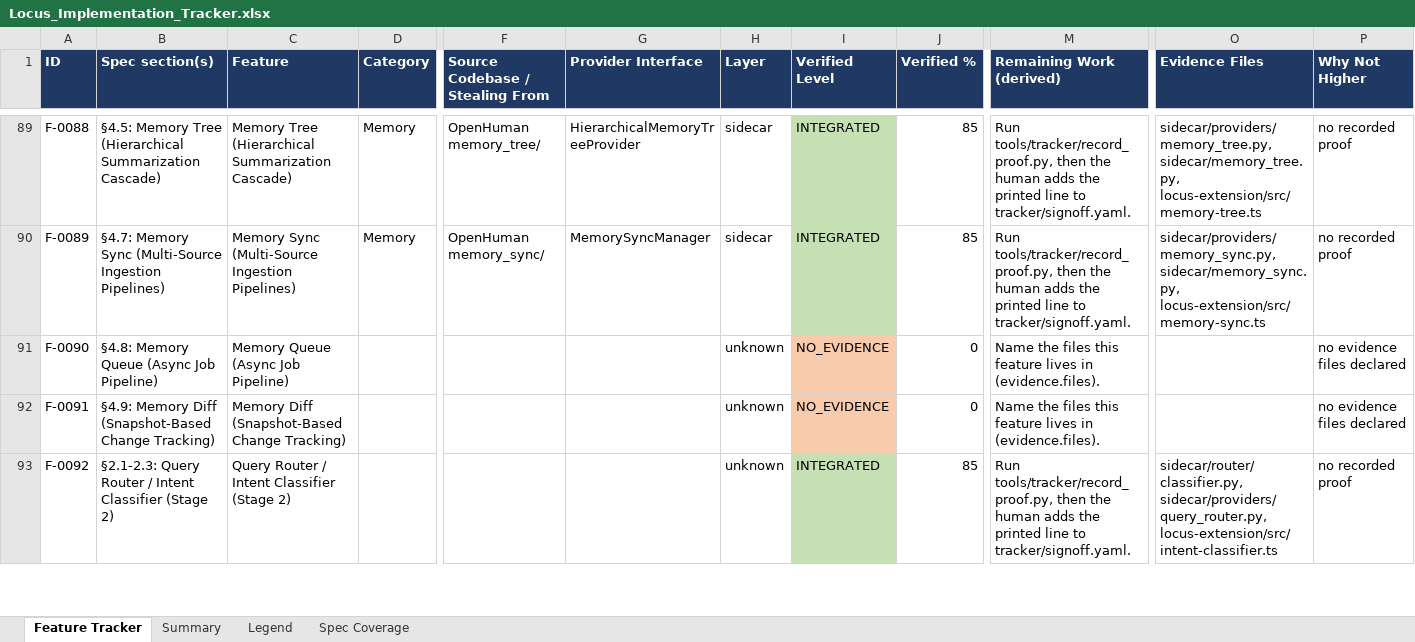
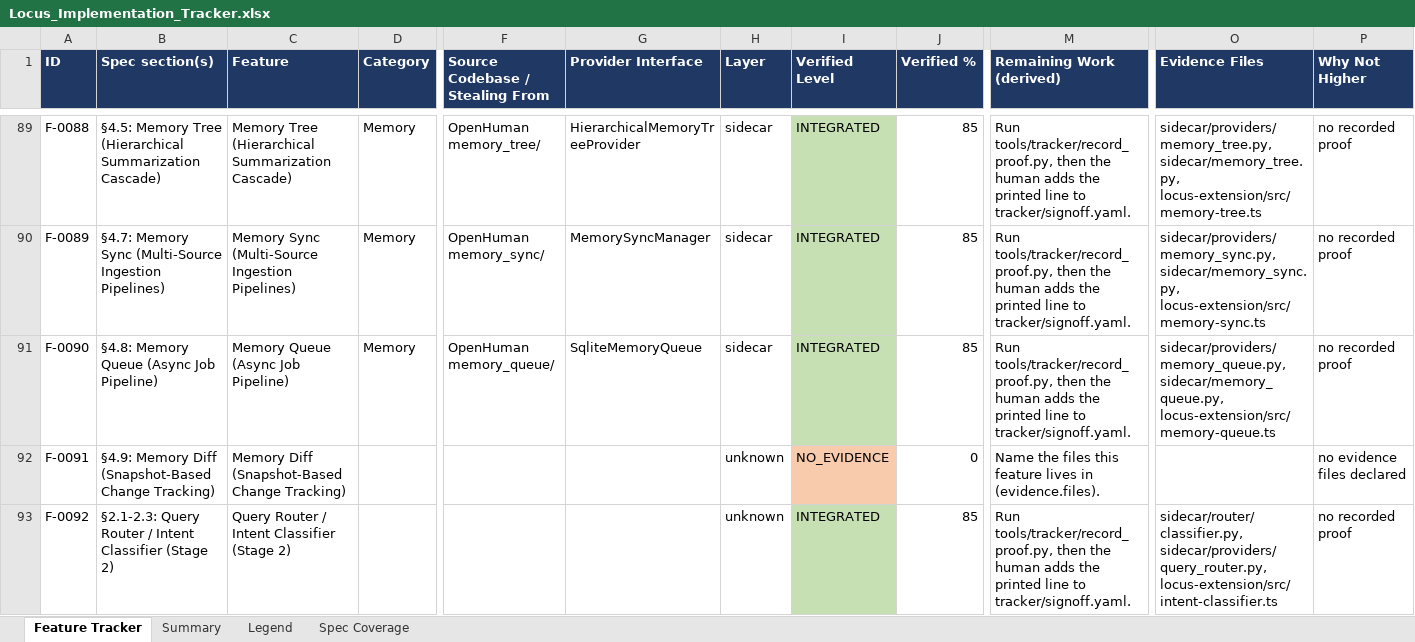
Before and after one commit to Shivamxp23/Locus-OS, an Excel workbook: .keysndocs/Documentation/Implementation Plans/Implementation Report/Locus_Implementation_Tracker.xlsx, sheet Feature Tracker, drawn as a sheet; only a part is shown, gaps mark what is left out; values as stored, in another font and other column widths than the file's, no borders; the diff names each change by its address in the sheet, - before the commit and + after, or states it on an @@ line.

Commit message:
chore(tracker): update status and xlsx for US-49 (F-0090)

```diff
--- a/.keysndocs/Documentation/Implementation Plans/Implementation Report/Locus_Implementation_Tracker.xlsx (sheet Feature Tracker)
+++ b/.keysndocs/Documentation/Implementation Plans/Implementation Report/Locus_Implementation_Tracker.xlsx (sheet Feature Tracker)
-D91 (Category): (empty)
+D91 (Category): Memory
-F91 (Source Codebase / Stealing From): (empty)
+F91 (Source Codebase / Stealing From): OpenHuman memory_queue/
-G91 (Provider Interface): (empty)
+G91 (Provider Interface): SqliteMemoryQueue
-H91 (Layer): unknown
+H91 (Layer): sidecar
-I91 (Verified Level): NO_EVIDENCE
+I91 (Verified Level): INTEGRATED
-I91 fill: #F8CBAD
+I91 fill: #C6E0B4
-J91 (Verified %): 0
+J91 (Verified %): 85
-M91 (Remaining Work (derived)): Name the files this feature lives in (evidence.files).
+M91 (Remaining Work (derived)): Run tools/tracker/record_proof.py, then the human adds the printed line to tracker/signoff.yaml.
-O91 (Evidence Files): (empty)
+O91 (Evidence Files): sidecar/providers/memory_queue.py, sidecar/memory_queue.py, locus-extension/src/memory-queue.ts
-P91 (Why Not Higher): no evidence files declared
+P91 (Why Not Higher): no recorded proof
```
Also changed, not shown: sheet Summary, 3 other files.
